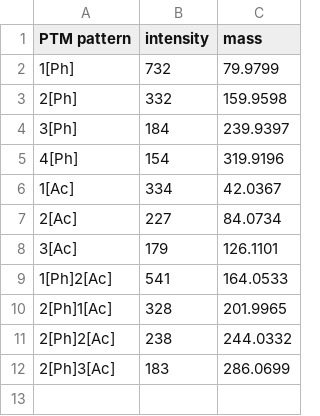
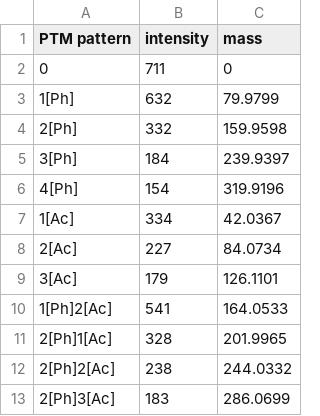
Before and after one commit to marjanfaizi/MSModDetector, a CSV file: data/ptm_patterns/ptm_patterns_phospho_acetyl.csv, drawn as a sheet.

```diff
--- a/data/ptm_patterns/ptm_patterns_phospho_acetyl.csv
+++ b/data/ptm_patterns/ptm_patterns_phospho_acetyl.csv
@@ -1,3 +1,4 @@
 PTM pattern,intensity,mass
-1[Ph],732,79.9799
+0,711,0
+1[Ph],632,79.9799
 2[Ph],332,159.9598
```
Also changed, not shown: data/ptm_patterns/ptm_patterns_complex.csv, 4 other files.
